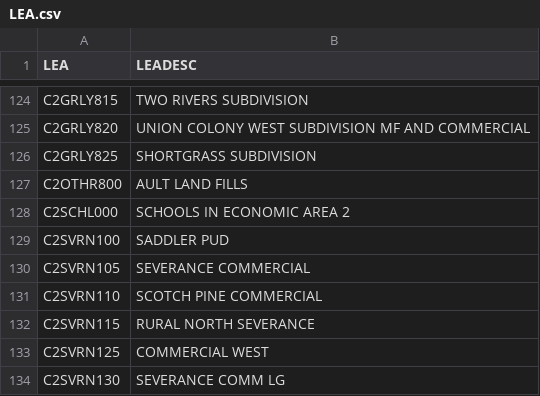
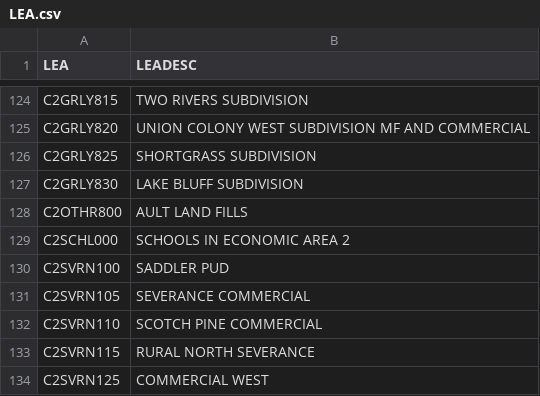
Before and after one commit to bmannlein/Property-Search-Data, a CSV file: LEA.csv, drawn as a sheet; only a part is shown, gaps mark what is left out; the shorter side is filled out with more unchanged rows; the diff names each change by its address in the sheet, - before the commit and + after, or states it on an @@ line.

```diff
--- a/LEA.csv
+++ b/LEA.csv
+row 127: C2GRLY830 | LAKE BLUFF SUBDIVISION
```
Also changed, not shown: AbstCode.csv, Tax_Auth.csv, 1 other file.
